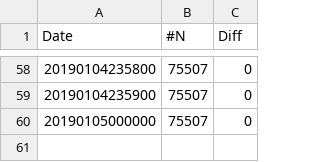
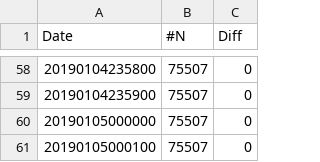
Before and after one commit to ngk45/ngk45.github.io, a CSV file: test.csv, drawn as a sheet; only a part is shown, gaps mark what is left out.

Commit message:
update_CSV

```diff
--- a/test.csv
+++ b/test.csv
@@ -60 +60,2 @@ Date,#N,Diff
 20190105000000,75507,0
+20190105000100,75507,0
```
